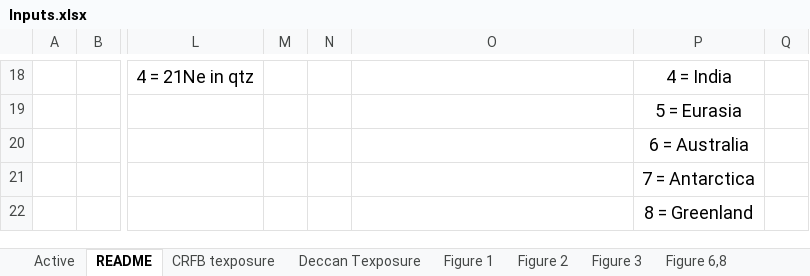
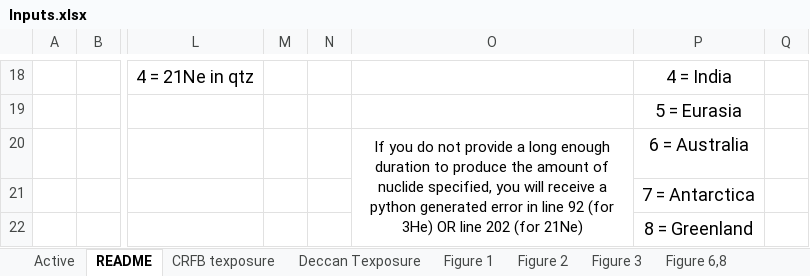
Before and after one commit to mmijjum/Production_Rates_Calculator, an Excel workbook: src/Data/Inputs.xlsx, sheet README, drawn as a sheet; only a part is shown, gaps mark what is left out; values as stored, in another font and other column widths than the file's, no borders; the diff names each change by its address in the sheet, - before the commit and + after, or states it on an @@ line.

```diff
--- a/src/Data/Inputs.xlsx (sheet README)
+++ b/src/Data/Inputs.xlsx (sheet README)
-O20: (empty)
+O20: If you do not provide a long enough duration to produce the amount of nuclide specified, you will receive a python generated error in line 92 (for 3He) OR line 202 (for 21Ne)
+O20:O22 merged
```
Also changed, not shown: sheet Active, 26 other files.
